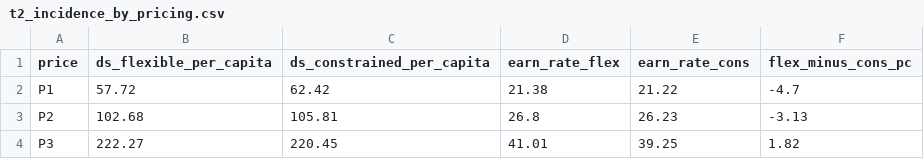
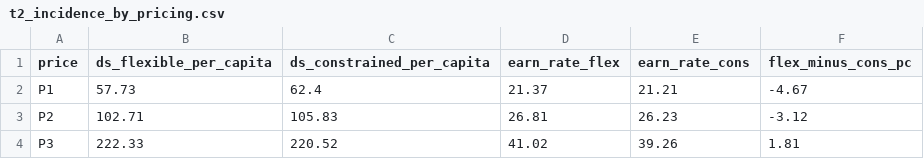
Before and after one commit to Tzun27/claude-research-e2e-test, a CSV file: thesis/results/t2_incidence_by_pricing.csv, drawn as a sheet.

```diff
--- a/thesis/results/t2_incidence_by_pricing.csv
+++ b/thesis/results/t2_incidence_by_pricing.csv
@@ -1,4 +1,4 @@
 price,ds_flexible_per_capita,ds_constrained_per_capita,earn_rate_flex,earn_rate_cons,flex_minus_cons_pc
-P1,57.72,62.42,21.38,21.22,-4.7
-P2,102.68,105.81,26.8,26.23,-3.13
-P3,222.27,220.45,41.01,39.25,1.82
+P1,57.73,62.4,21.37,21.21,-4.67
+P2,102.71,105.83,26.81,26.23,-3.12
+P3,222.33,220.52,41.02,39.26,1.81
```
Also changed, not shown: thesis/results/castillo_regime_sweep.csv, thesis/results/t1_welfare_by_pricing.csv, 22 other files.
